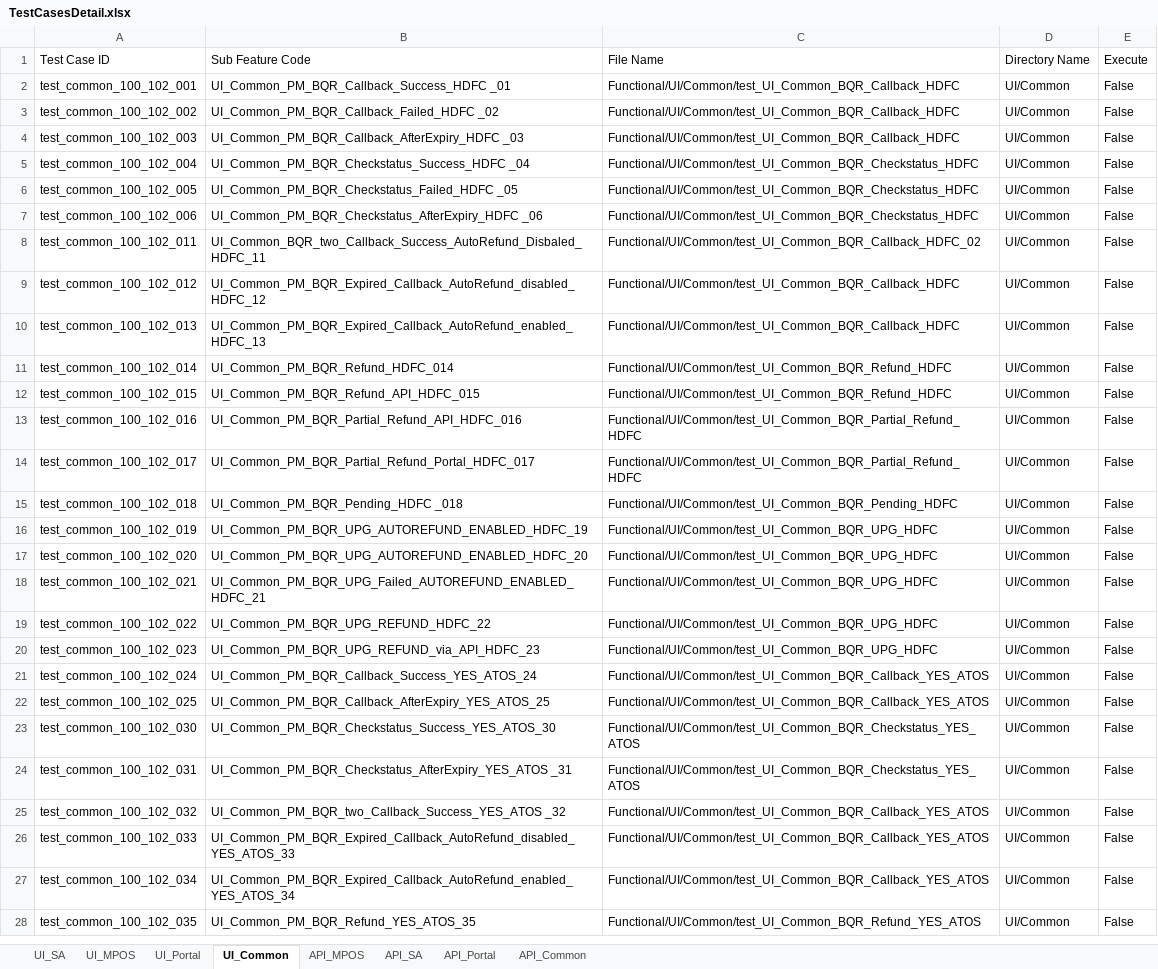
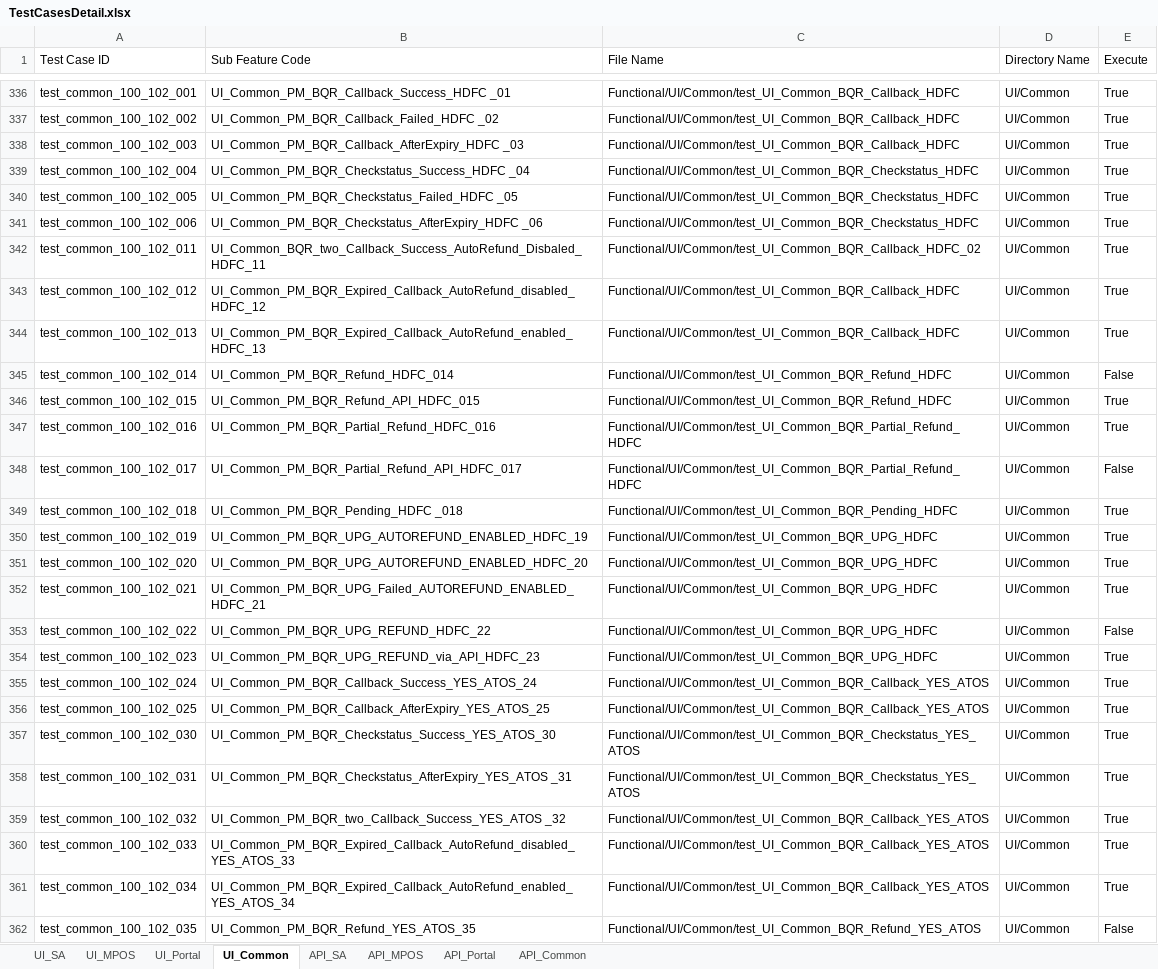
Before and after one commit to tularamsa1/ezeauto-rearch-automation-claude, an Excel workbook: DataProvider/TestCasesDetail.xlsx, sheet UI_Common, drawn as a sheet; only a part is shown, gaps mark what is left out; values as stored, in another font and other column widths than the file's, no cell formats; charts and pictures not drawn; addresses are those after the commit; the diff covers the shown part only; the diff names each change by its address in the sheet, - before the commit and + after, or states it on an @@ line.

```diff
--- a/DataProvider/TestCasesDetail.xlsx (sheet UI_Common)
+++ b/DataProvider/TestCasesDetail.xlsx (sheet UI_Common)
@@ sheet tab order changed: UI_SA | UI_MPOS | UI_Portal | UI_Common | API_SA | API_MPOS | API_Portal | API_Common @@
-E336:E344 (Execute): False
+E336:E344 (Execute): True
-E346:E347 (Execute): False
+E346:E347 (Execute): True
-B347 (Sub Feature Code): UI_Common_PM_BQR_Partial_Refund_API_HDFC_016
+B347 (Sub Feature Code): UI_Common_PM_BQR_Partial_Refund_HDFC_016
-B348 (Sub Feature Code): UI_Common_PM_BQR_Partial_Refund_Portal_HDFC_017
+B348 (Sub Feature Code): UI_Common_PM_BQR_Partial_Refund_API_HDFC_017
-E349:E352 (Execute): False
+E349:E352 (Execute): True
-E354:E361 (Execute): False
+E354:E361 (Execute): True
```
Also changed, not shown: 335 added rows, 1 removed row and 137 edited cells elsewhere in this sheet, sheet API_Common, sheet UI_SA, cell formats, charts or pictures, 6 other files.
